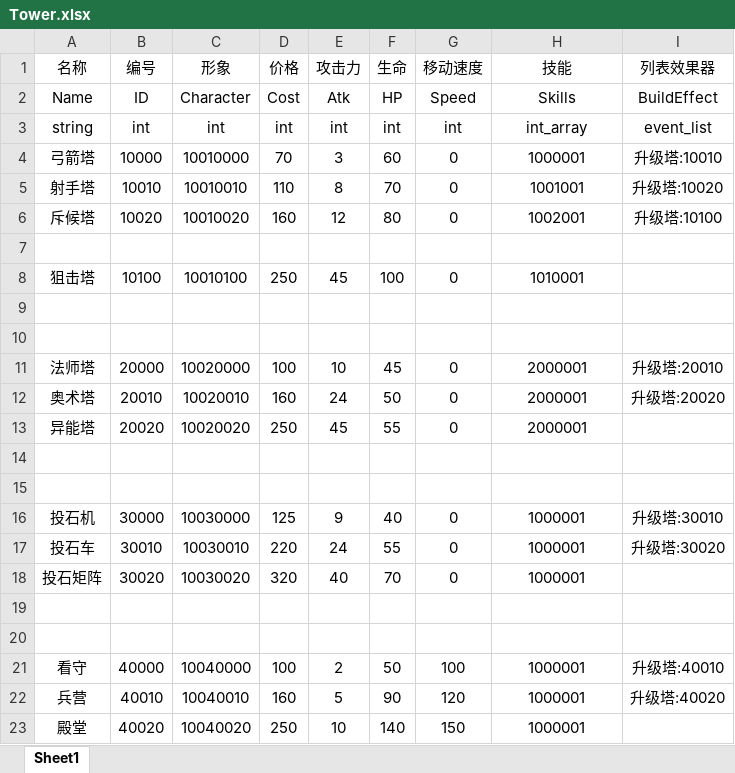
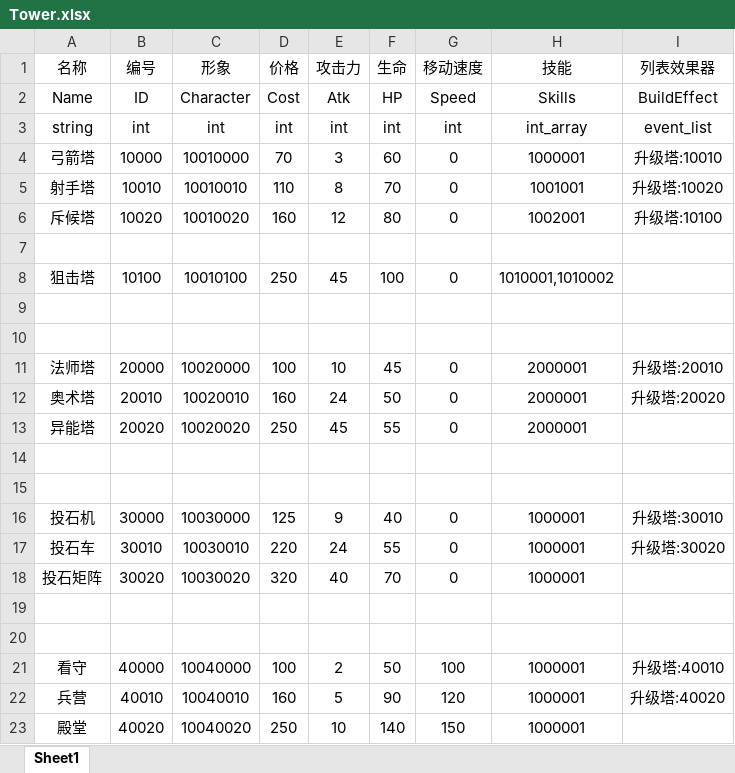
Before and after one commit to liujin-max/NoobTD, an Excel workbook: Tables/Tower.xlsx, sheet Sheet1, drawn as a sheet; values as stored, in another font and other column widths than the file's, no borders; the diff names each change by its address in the sheet, - before the commit and + after, or states it on an @@ line.

```diff
--- a/Tables/Tower.xlsx (sheet Sheet1)
+++ b/Tables/Tower.xlsx (sheet Sheet1)
-H8 (技能): 1010001
+H8 (技能): 1010001,1010002
```
Also changed, not shown: Tables/Buff.xlsx, Tables/Skill.xlsx, 13 other files.
